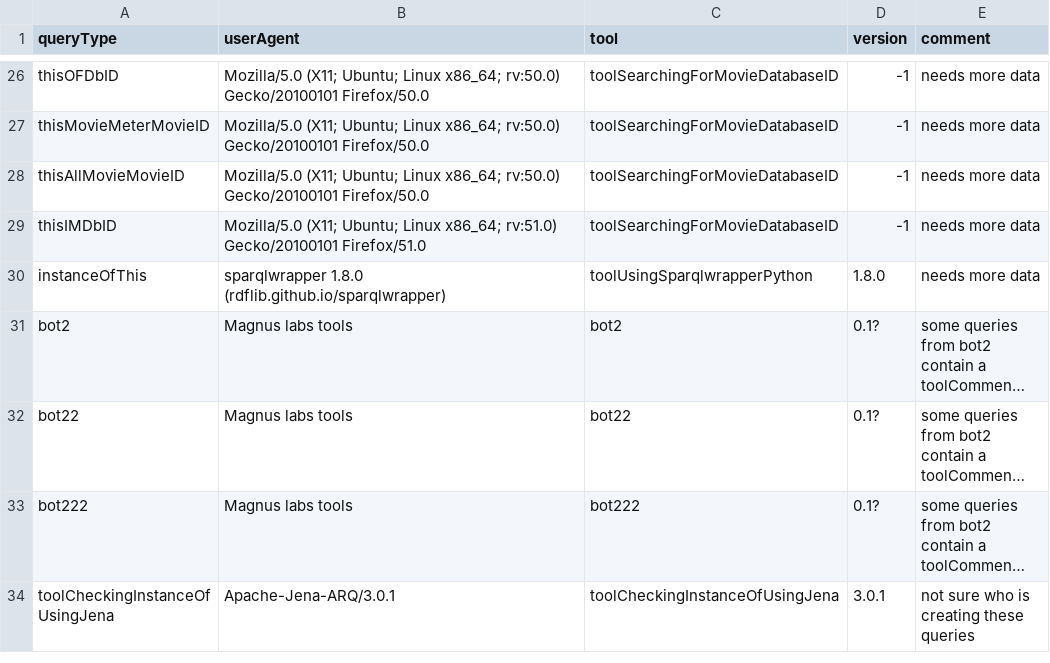
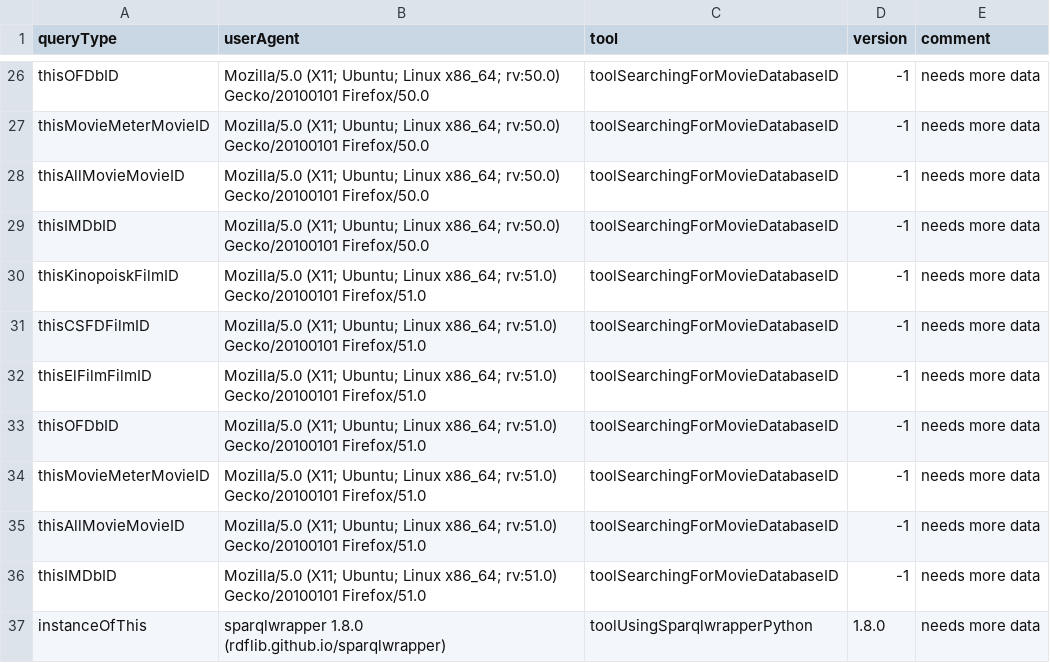
Before and after one commit to Wikidata/QueryAnalysis, a TSV file: preBuildQueryTypeFiles/toolMapping.tsv, drawn as a sheet; only a part is shown, gaps mark what is left out; the shorter side is filled out with more unchanged rows; long unchanged cells end in ….

Commit message:
Updated toolMapping for new version of MovieDatabaseBot

```diff
--- a/preBuildQueryTypeFiles/toolMapping.tsv
+++ b/preBuildQueryTypeFiles/toolMapping.tsv
@@ -28,2 +28,9 @@ thisMovieMeterMovieID	Mozilla/5.0 (X11; Ubuntu; Linux x86_64; rv:50.0) Gecko/201
 thisAllMovieMovieID	Mozilla/5.0 (X11; Ubuntu; Linux x86_64; rv:50.0) Gecko/20100101 Firefox/50.0	toolSearchingForMovieDatabaseID	-1	needs more data
+thisIMDbID	Mozilla/5.0 (X11; Ubuntu; Linux x86_64; rv:50.0) Gecko/20100101 Firefox/50.0	toolSearchingForMovieDatabaseID	-1	needs more data
+thisKinopoiskFilmID	Mozilla/5.0 (X11; Ubuntu; Linux x86_64; rv:51.0) Gecko/20100101 Firefox/51.0	toolSearchingForMovieDatabaseID	-1	needs more data
+thisCSFDFilmID	Mozilla/5.0 (X11; Ubuntu; Linux x86_64; rv:51.0) Gecko/20100101 Firefox/51.0	toolSearchingForMovieDatabaseID	-1	needs more data
+thisElFilmFilmID	Mozilla/5.0 (X11; Ubuntu; Linux x86_64; rv:51.0) Gecko/20100101 Firefox/51.0	toolSearchingForMovieDatabaseID	-1	needs more data
+thisOFDbID	Mozilla/5.0 (X11; Ubuntu; Linux x86_64; rv:51.0) Gecko/20100101 Firefox/51.0	toolSearchingForMovieDatabaseID	-1	needs more data
+thisMovieMeterMovieID	Mozilla/5.0 (X11; Ubuntu; Linux x86_64; rv:51.0) Gecko/20100101 Firefox/51.0	toolSearchingForMovieDatabaseID	-1	needs more data
+thisAllMovieMovieID	Mozilla/5.0 (X11; Ubuntu; Linux x86_64; rv:51.0) Gecko/20100101 Firefox/51.0	toolSearchingForMovieDatabaseID	-1	needs more data
 thisIMDbID	Mozilla/5.0 (X11; Ubuntu; Linux x86_64; rv:51.0) Gecko/20100101 Firefox/51.0	toolSearchingForMovieDatabaseID	-1	needs more data
```
